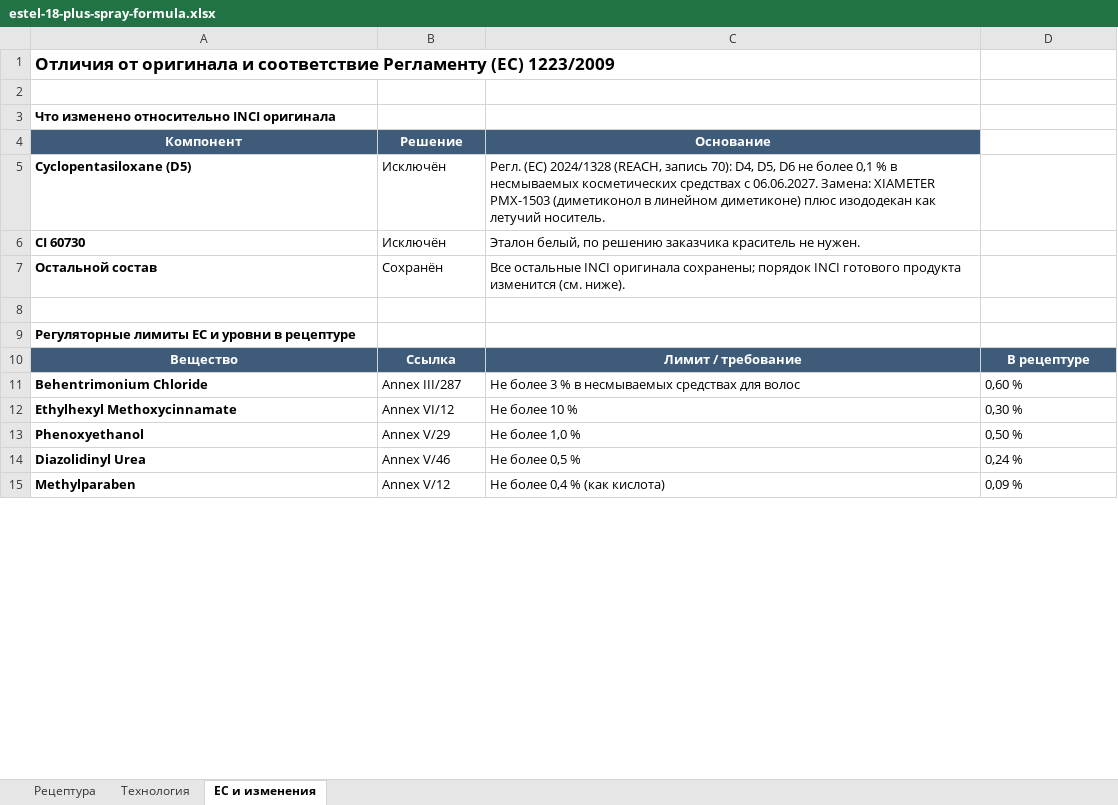
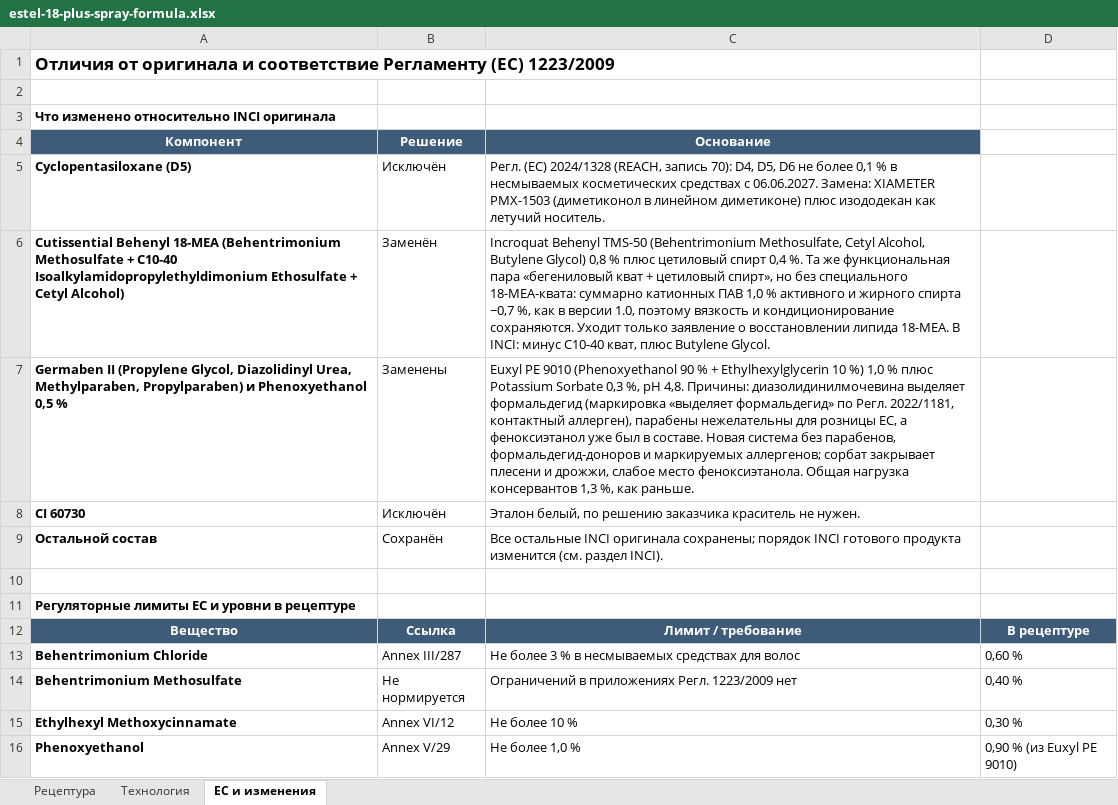
Before and after one commit to milkovwadim/project_test, an Excel workbook: estel-18-plus/estel-18-plus-spray-formula.xlsx, sheet ЕС и изменения, drawn as a sheet; only a part is shown; values as stored, in another font and other column widths than the file's, no borders; removed rows and columns are numbered as before the commit, all else as after; the diff covers the shown part only; the diff names each change by its address in the sheet, - before the commit and + after, or states it on an @@ line.

```diff
--- a/estel-18-plus/estel-18-plus-spray-formula.xlsx (sheet ЕС и изменения)
+++ b/estel-18-plus/estel-18-plus-spray-formula.xlsx (sheet ЕС и изменения)
+row 6: Cutissential Behenyl 18-MEA (Behentrimonium Methosulfate + C10-40 Isoalkylamidopropylethyldimonium Ethosulfate + Cetyl Alcohol) | Заменён | Incroquat Behenyl TMS-50 (Behentrimonium Methosulfate, Cetyl Alcohol, Butylene Glycol) 0,8 % плюс цетиловый спирт 0,4 %. Та же функциональная пара «бегениловый кват + цетиловый спирт», но без специального 18-MEA-квата: суммарно катионных ПАВ 1,0 % активного и жирного спирта ~0,7 %, как в версии 1.0, поэтому вязкость и кондиционирование сохраняются. Уходит только заявление о восстановлении липида 18-MEA. В INCI: минус C10-40 кват, плюс Butylene Glycol.
+row 7: Germaben II (Propylene Glycol, Diazolidinyl Urea, Methylparaben, Propylparaben) и Phenoxyethanol 0,5 % | Заменены | Euxyl PE 9010 (Phenoxyethanol 90 % + Ethylhexylglycerin 10 %) 1,0 % плюс Potassium Sorbate 0,3 %, pH 4,8. Причины: диазолидинилмочевина выделяет формальдегид (маркировка «выделяет формальдегид» по Регл. 2022/1181, контактный аллерген), парабены нежелательны для розницы ЕС, а феноксиэтанол уже был в составе. Новая система без парабенов, формальдегид-доноров и маркируемых аллергенов; сорбат закрывает плесени и дрожжи, слабое место феноксиэтанола. Общая нагрузка консервантов 1,3 %, как раньше.
-C9 (Основание): …изменится (см. ниже).
+C9 (Основание): …изменится (см. раздел INCI).
+row 14: Behentrimonium Methosulfate | Не нормируется | Ограничений в приложениях Регл. 1223/2009 нет | 0,40 %
-D16: 0,50 %
+D16: 0,90 % (из Euxyl PE 9010)
-row 14: Diazolidinyl Urea | Annex V/46 | Не более 0,5 % | 0,24 %
-row 15: Methylparaben | Annex V/12 | Не более 0,4 % (как кислота) | 0,09 %
```
Also changed, not shown: 3 added rows, 1 removed row and 4 edited cells elsewhere in this sheet, sheet Рецептура, sheet Технология, 2 other files.
